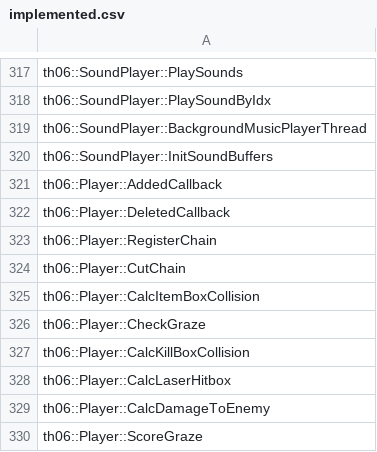
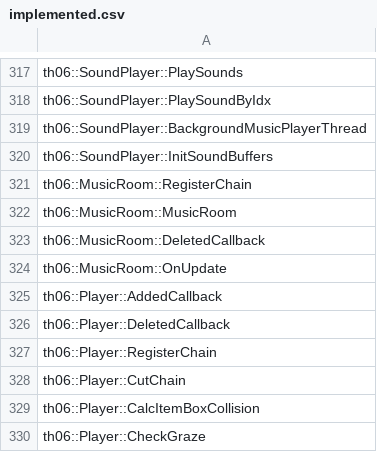
Before and after one commit to happyhavoc/th06, a CSV file: config/implemented.csv, drawn as a sheet; only a part is shown, gaps mark what is left out; the shorter side is filled out with more unchanged rows.

Commit message:
Match MusicRoom::RegisterChain

```diff
--- a/config/implemented.csv
+++ b/config/implemented.csv
@@ -320,2 +320,6 @@ th06::SoundPlayer::BackgroundMusicPlayerThread
 th06::SoundPlayer::InitSoundBuffers
+th06::MusicRoom::RegisterChain
+th06::MusicRoom::MusicRoom
+th06::MusicRoom::DeletedCallback
+th06::MusicRoom::OnUpdate
 th06::Player::AddedCallback
```
Also changed, not shown: config/globals.csv, config/stubbed.csv, 2 other files.
